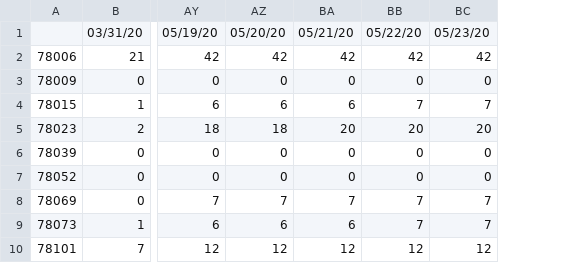
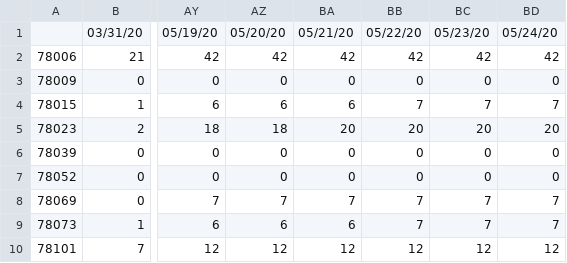
Before and after one commit to Big-Bio/COVID19-Public-Data, a CSV file: processed_data/cases/US/bexar-county_cases.csv, drawn as a sheet; only a part is shown, gaps mark what is left out; the diff names each change by its address in the sheet, - before the commit and + after, or states it on an @@ line.

```diff
--- a/processed_data/cases/US/bexar-county_cases.csv
+++ b/processed_data/cases/US/bexar-county_cases.csv
+column BD, rows 1-10: 05/24/20 | 42 | 0 | 7 | 20 | 0 | 0 | 7 | 7 | 12
```
Also changed, not shown: processed_data/cases/US/nyc-zc_cases.csv, processed_data/cases/US/oakland-county_cases.csv.
